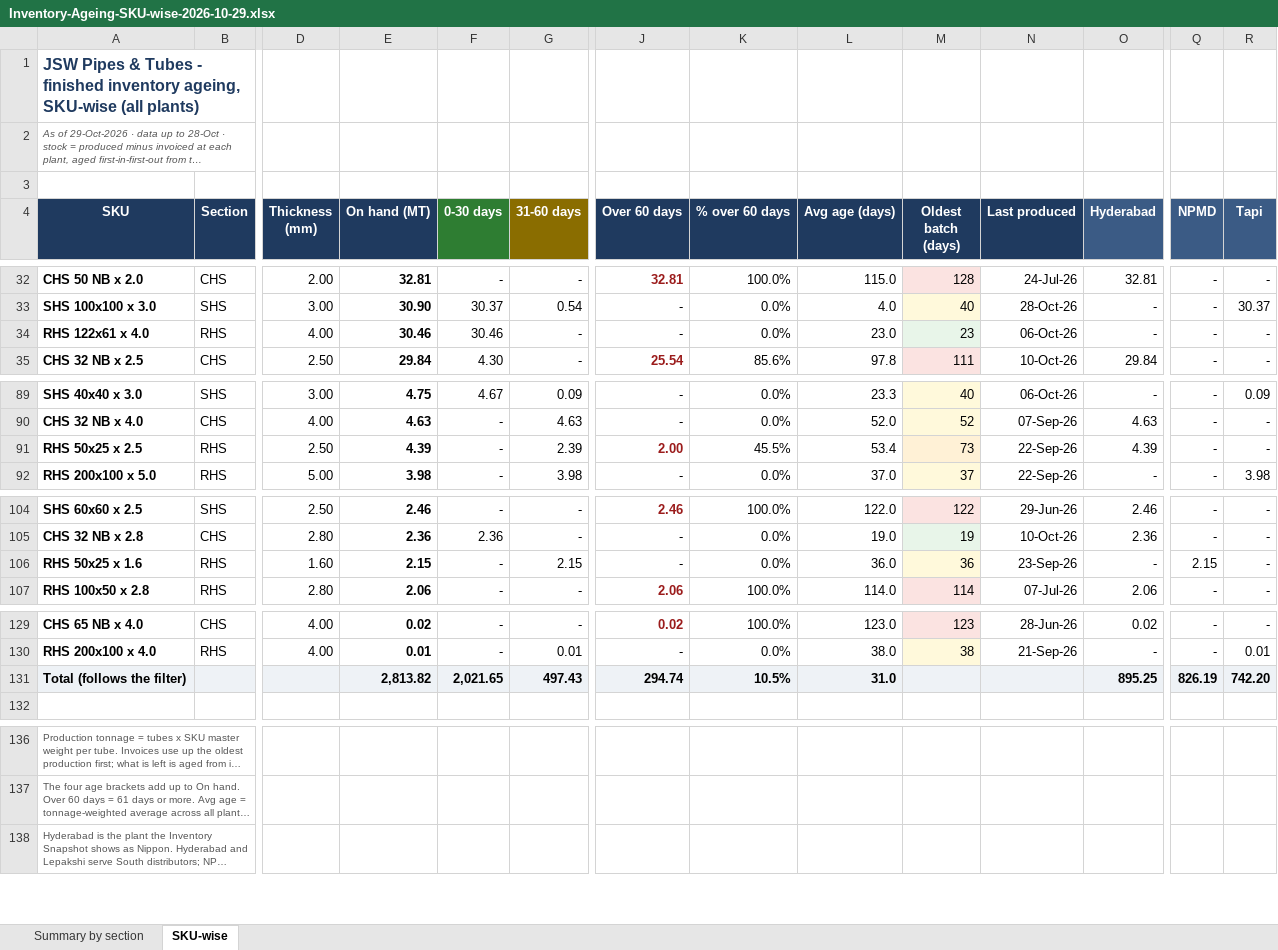
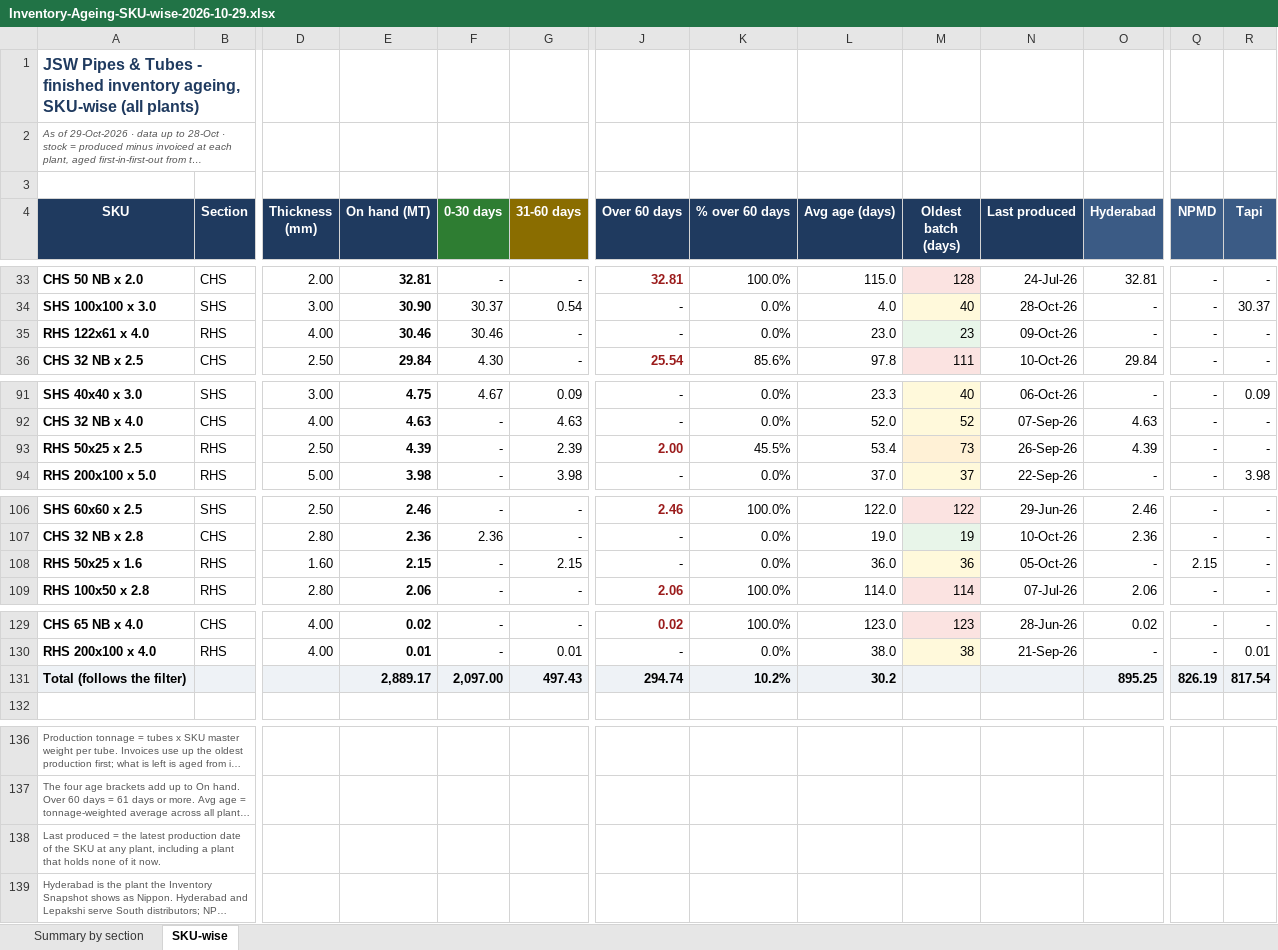
Before and after one commit to PB-TMT-ai/jsw-pipes-inventory, an Excel workbook: reports/Inventory-Ageing-SKU-wise-2026-10-29.xlsx, sheet SKU-wise, drawn as a sheet; only a part is shown, gaps mark what is left out; long unchanged cells end in …; values as stored, in another font and other column widths than the file's, no borders; charts and pictures not drawn; addresses are those after the commit; rows hold the shown columns only; the diff covers the shown part only; the diff names each change by its address in the sheet, - before the commit and + after, or states it on an @@ line.

```diff
--- a/reports/Inventory-Ageing-SKU-wise-2026-10-29.xlsx (sheet SKU-wise)
+++ b/reports/Inventory-Ageing-SKU-wise-2026-10-29.xlsx (sheet SKU-wise)
-N35 (Last produced): 06-Oct-26
+N35 (Last produced): 09-Oct-26
-N93 (Last produced): 22-Sep-26
+N93 (Last produced): 26-Sep-26
-N108 (Last produced): 23-Sep-26
+N108 (Last produced): 05-Oct-26
-E131 (On hand (MT)): 2,813.82
+E131 (On hand (MT)): 2,889.17
-F131 (0-30 days): 2,021.65
+F131 (0-30 days): 2,097.00
-K131 (% over 60 days): 10.5%
+K131 (% over 60 days): 10.2%
-L131 (Avg age (days)): 31.0
+L131 (Avg age (days)): 30.2
-R131 (Tapi): 742.20
+R131 (Tapi): 817.54
+row 138: Last produced = the latest production date of the SKU at any plant, including a plant that holds none of it now.
```
Also changed, not shown: 3 added rows, 3 removed rows and 1 edited cell elsewhere in this sheet, sheet Summary by section, formulas that keep their value.
